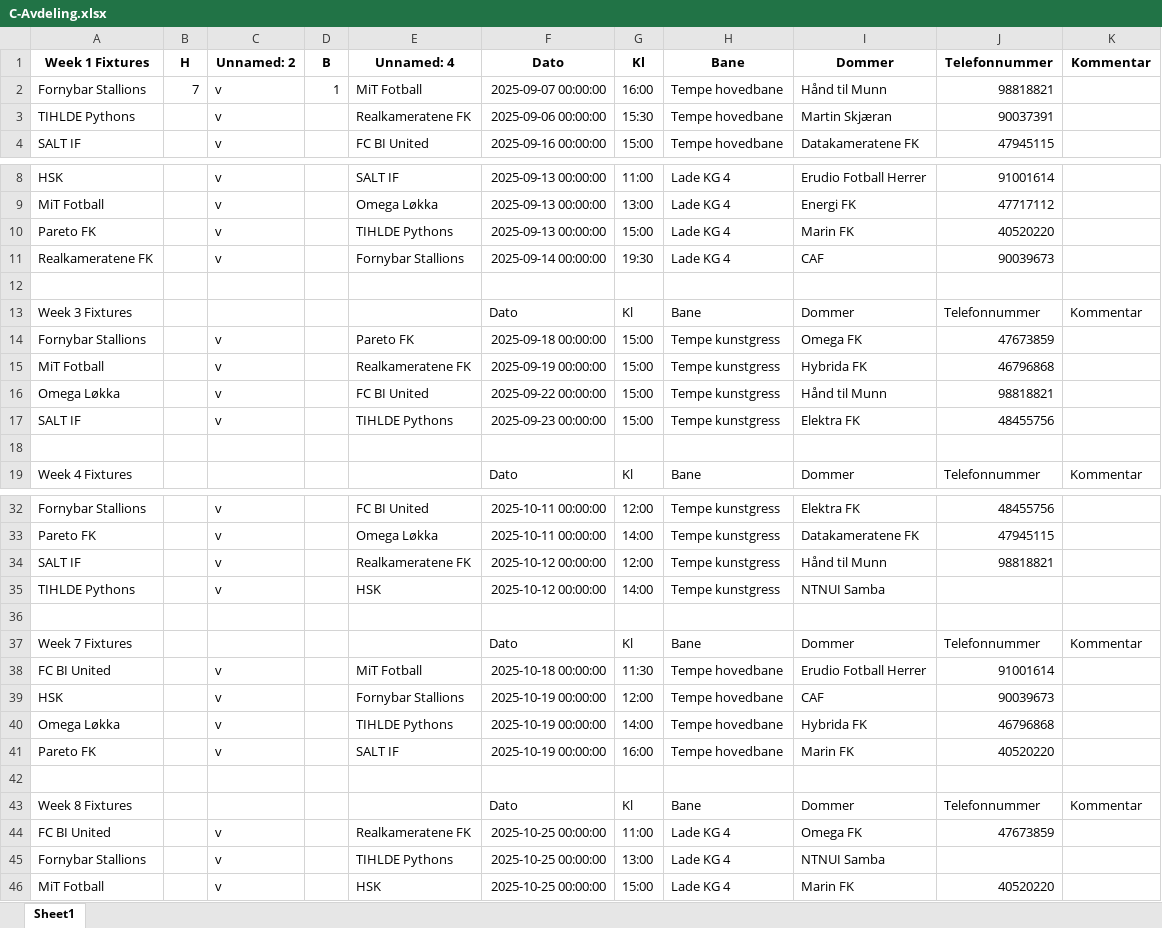
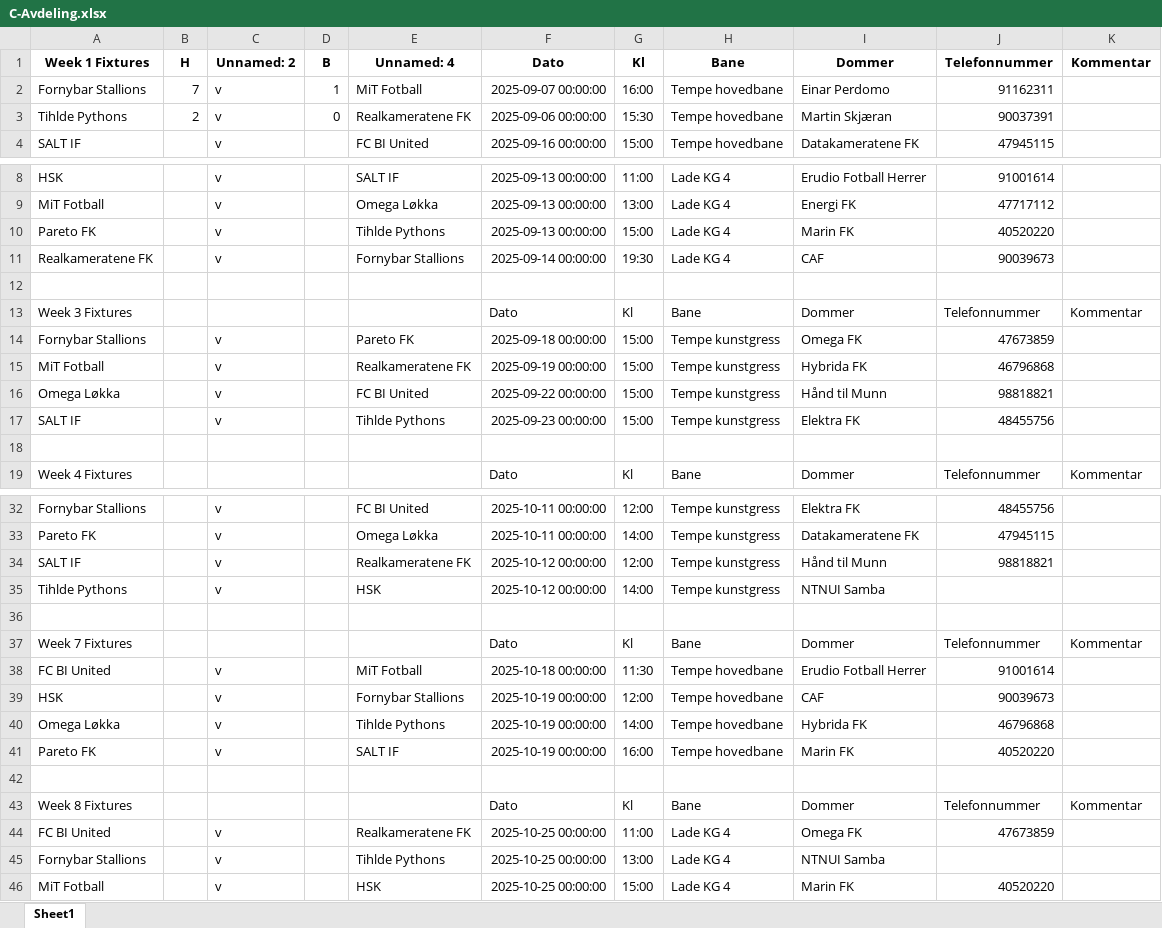
Before and after one commit to tsff1/tables, an Excel workbook: Scripts/Kamper/H25/C-Avdeling.xlsx, sheet Sheet1, drawn as a sheet; only a part is shown, gaps mark what is left out; values as stored, in another font and other column widths than the file's, no borders; the diff covers the shown part only; the diff names each change by its address in the sheet, - before the commit and + after, or states it on an @@ line.

Commit message:
Updated table

```diff
--- a/Scripts/Kamper/H25/C-Avdeling.xlsx (sheet Sheet1)
+++ b/Scripts/Kamper/H25/C-Avdeling.xlsx (sheet Sheet1)
-I2 (Dommer): Hånd til Munn
+I2 (Dommer): Einar Perdomo
-J2 (Telefonnummer): 98818821
+J2 (Telefonnummer): 91162311
-A3 (Week 1 Fixtures): TIHLDE Pythons
+A3 (Week 1 Fixtures): Tihlde Pythons
-B3 (H): (empty)
+B3 (H): 2
-D3 (B): (empty)
+D3 (B): 0
-E10 (Unnamed: 4): TIHLDE Pythons
+E10 (Unnamed: 4): Tihlde Pythons
-E17 (Unnamed: 4): TIHLDE Pythons
+E17 (Unnamed: 4): Tihlde Pythons
-A35 (Week 1 Fixtures): TIHLDE Pythons
+A35 (Week 1 Fixtures): Tihlde Pythons
-E40 (Unnamed: 4): TIHLDE Pythons
+E40 (Unnamed: 4): Tihlde Pythons
-E45 (Unnamed: 4): TIHLDE Pythons
+E45 (Unnamed: 4): Tihlde Pythons
```
Also changed, not shown: 2 edited cells elsewhere in this sheet, Scripts/Kamper/H25/A-Avdeling.xlsx, Scripts/Kamper/H25/B-Avdeling.xlsx, 2 other files.
